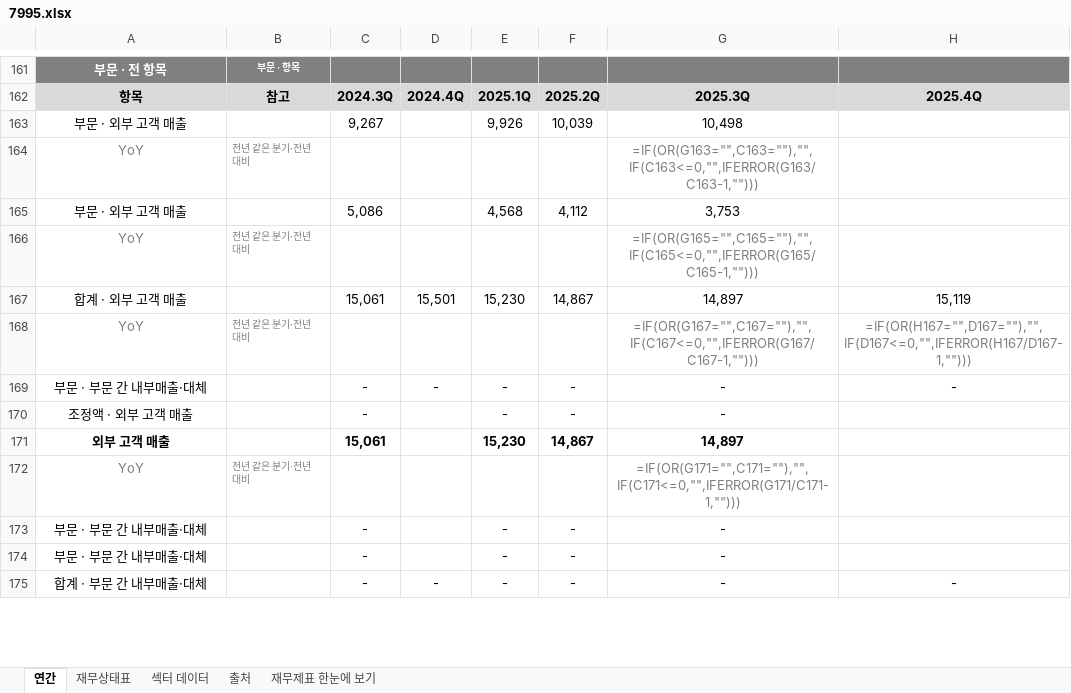
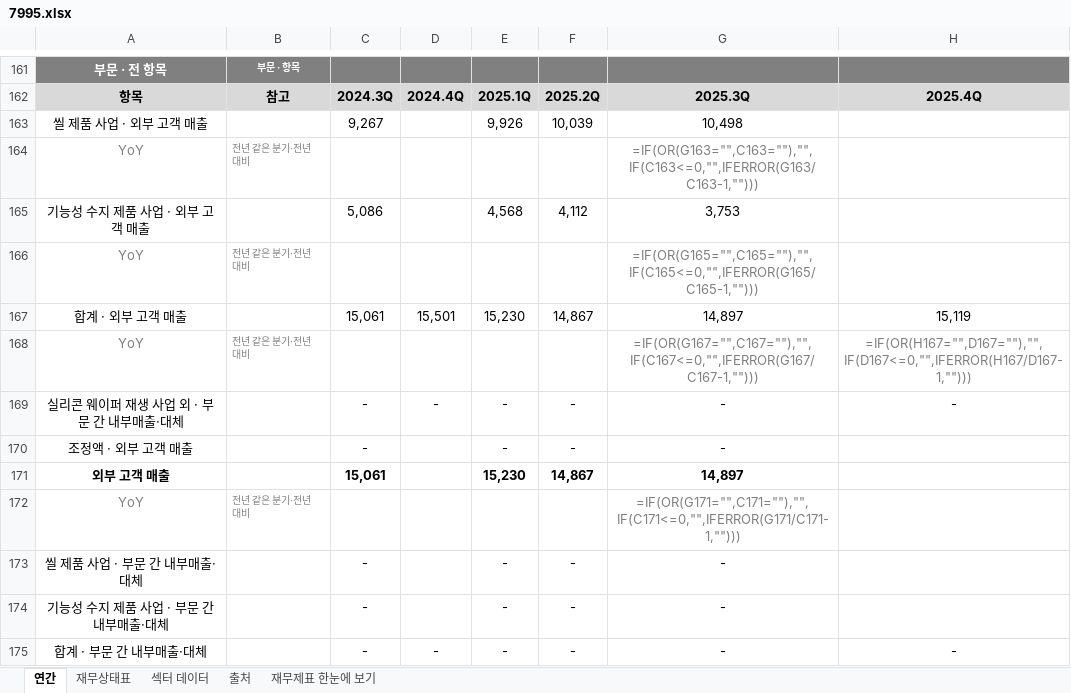
Before and after one commit to minwook1011/earnings-screener, an Excel workbook: docs/data/jp/xlsx/7995.xlsx, sheet 연간, drawn as a sheet; only a part is shown, gaps mark what is left out; values as stored, in another font and other column widths than the file's, no borders; formulas without a stored value are shown as written; the diff covers the shown part only; the diff names each change by its address in the sheet, - before the commit and + after, or states it on an @@ line.

```diff
--- a/docs/data/jp/xlsx/7995.xlsx (sheet 연간)
+++ b/docs/data/jp/xlsx/7995.xlsx (sheet 연간)
-A163: 부문 · 외부 고객 매출
+A163: 씰 제품 사업 · 외부 고객 매출
-A165: 부문 · 외부 고객 매출
+A165: 기능성 수지 제품 사업 · 외부 고객 매출
-A169: 부문 · 부문 간 내부매출·대체
+A169: 실리콘 웨이퍼 재생 사업 외 · 부문 간 내부매출·대체
-A173: 부문 · 부문 간 내부매출·대체
+A173: 씰 제품 사업 · 부문 간 내부매출·대체
-A174: 부문 · 부문 간 내부매출·대체
+A174: 기능성 수지 제품 사업 · 부문 간 내부매출·대체
```
Also changed, not shown: 28 edited cells elsewhere in this sheet, sheet 재무제표 한눈에 보기, docs/data/jp/xlsx/2413.xlsx, docs/data/jp/xlsx/7729.xlsx, 3 other files.
